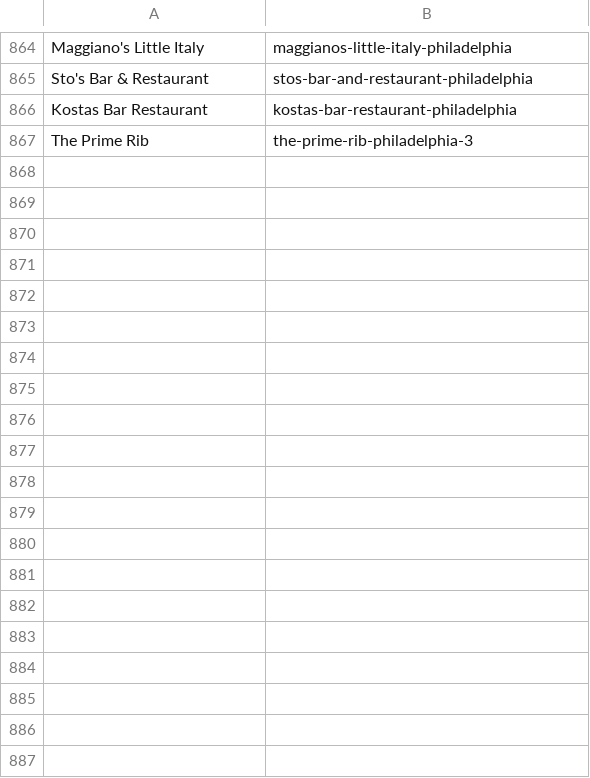
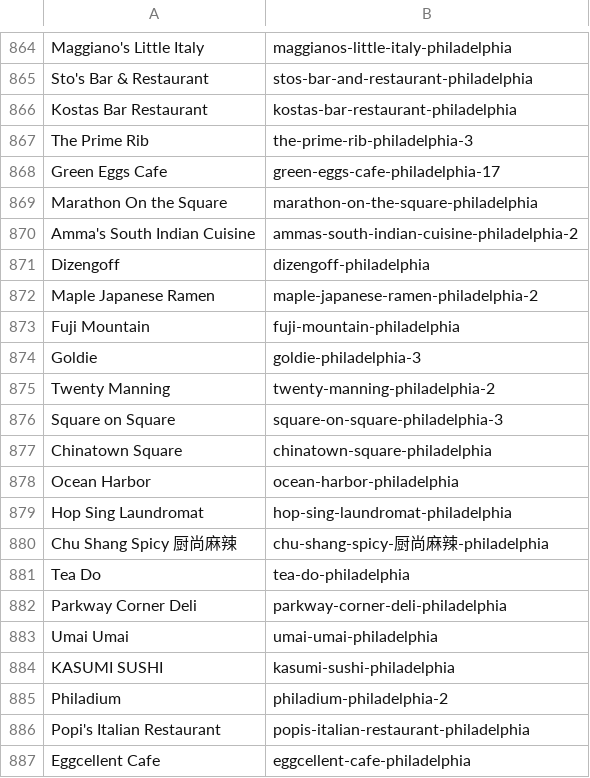
Before and after one commit to LouieR3/Philly-Happy-Hour-Map, a CSV file: YelpAliases.csv, drawn as a sheet; only a part is shown, gaps mark what is left out; the diff covers the shown part only.

```diff
--- a/YelpAliases.csv
+++ b/YelpAliases.csv
@@ -867 +867,21 @@ Kostas Bar Restaurant,kostas-bar-restaurant-philadelphia
 The Prime Rib,the-prime-rib-philadelphia-3
+Green Eggs Cafe,green-eggs-cafe-philadelphia-17
+Marathon On the Square,marathon-on-the-square-philadelphia
+Amma's South Indian Cuisine,ammas-south-indian-cuisine-philadelphia-2
+Dizengoff,dizengoff-philadelphia
+Maple Japanese Ramen,maple-japanese-ramen-philadelphia-2
+Fuji Mountain,fuji-mountain-philadelphia
+Goldie,goldie-philadelphia-3
+Twenty Manning,twenty-manning-philadelphia-2
+Square on Square,square-on-square-philadelphia-3
+Chinatown Square,chinatown-square-philadelphia
+Ocean Harbor,ocean-harbor-philadelphia
+Hop Sing Laundromat,hop-sing-laundromat-philadelphia
+Chu Shang Spicy 厨尚麻辣,chu-shang-spicy-厨尚麻辣-philadelphia
+Tea Do,tea-do-philadelphia
+Parkway Corner Deli,parkway-corner-deli-philadelphia
+Umai Umai,umai-umai-philadelphia
+KASUMI SUSHI,kasumi-sushi-philadelphia
+Philadium,philadium-philadelphia-2
+Popi's Italian Restaurant,popis-italian-restaurant-philadelphia
+Eggcellent Cafe,eggcellent-cafe-philadelphia
```
Also changed, not shown: 29 added rows elsewhere in this file, MasterTable.csv, UpdatedMasterTable.csv, 9 other files.
